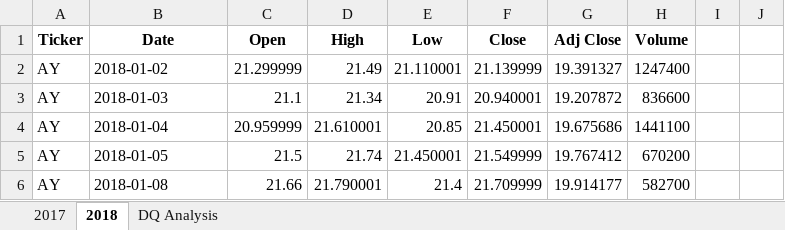
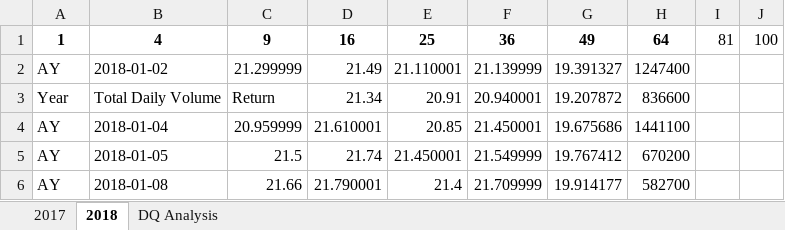
Before and after one commit to Christellejg/Stock-Analysis, an Excel workbook: green_stocks.xlsm, sheet 2018, drawn as a sheet; only a part is shown; values as stored, in another font and other column widths than the file's, no borders; removed rows and columns are numbered as before the commit, all else as after; the diff names each change by its address in the sheet, - before the commit and + after, or states it on an @@ line.

Commit message:
Add files via upload
total daily volume in the "DQ Analysis" worksheet

```diff
--- a/green_stocks.xlsm (sheet 2018)
+++ b/green_stocks.xlsm (sheet 2018)
-row 1: Ticker | Date | Open | High | Low | Close | Adj Close | Volume
+row 1: 1 | 4 | 9 | 16 | 25 | 36 | 49 | 64 | 81 | 100
-A3: AY
+A3: Year
-B3: 2018-01-03
+B3: Total Daily Volume
-C3: 21.1
+C3: Return
```
Also changed, not shown: sheet DQ Analysis.
